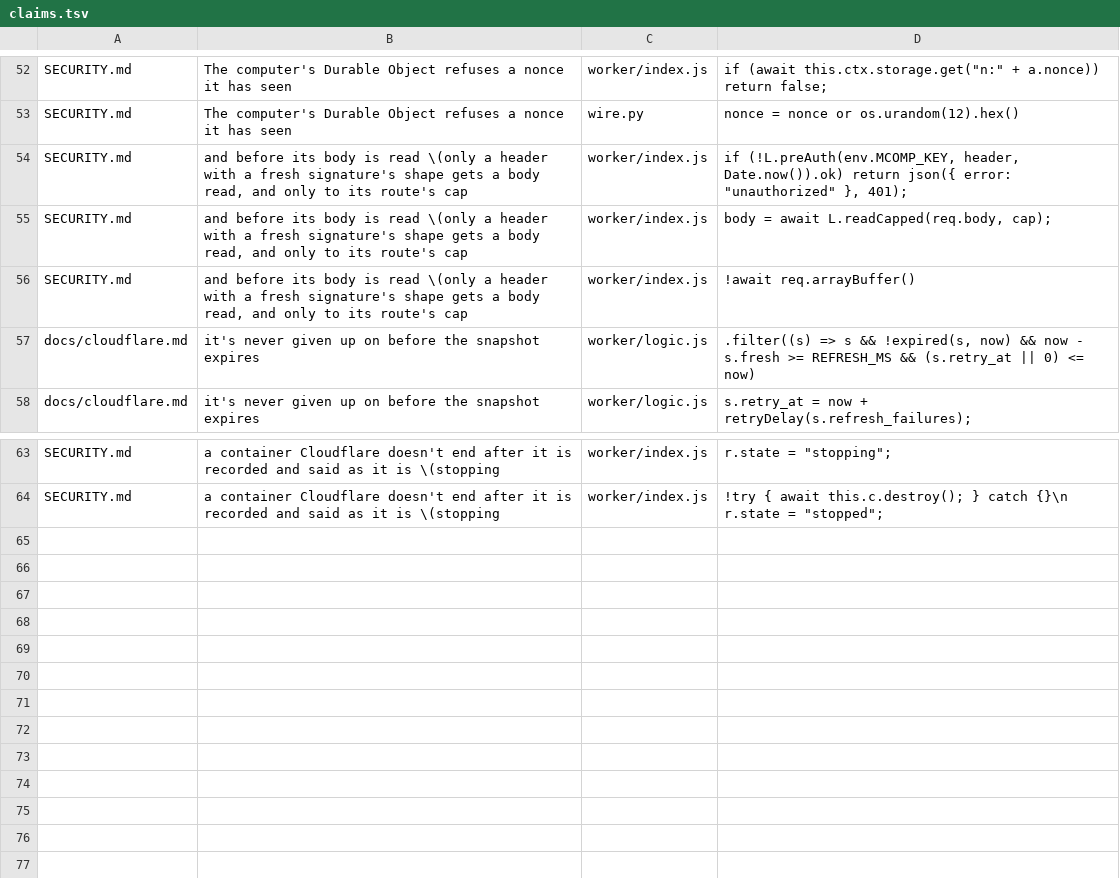
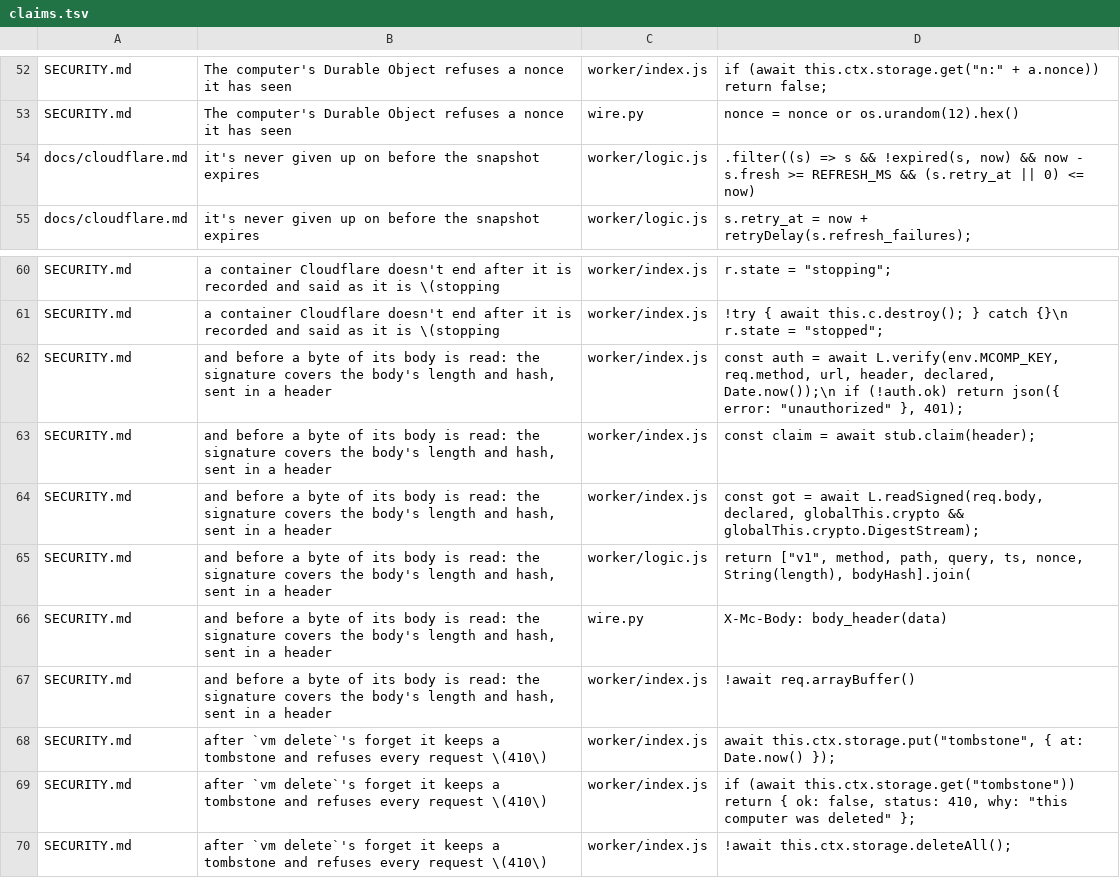
Before and after one commit to metavert-io/metacomputer, a TSV file: providers/cloudflare/claims.tsv, drawn as a sheet; only a part is shown, gaps mark what is left out.

```diff
--- a/providers/cloudflare/claims.tsv
+++ b/providers/cloudflare/claims.tsv
@@ -53,5 +53,2 @@ SECURITY.md	The computer's Durable Object refuses a nonce it has seen	worker/ind
 SECURITY.md	The computer's Durable Object refuses a nonce it has seen	wire.py	nonce = nonce or os.urandom(12).hex()
-SECURITY.md	and before its body is read \(only a header with a fresh signature's shape gets a body read, and only to its route's cap	worker/index.js	if (!L.preAuth(env.MCOMP_KEY, header, Date.now()).ok) return json({ error: "unauthorized" }, 401);
-SECURITY.md	and before its body is read \(only a header with a fresh signature's shape gets a body read, and only to its route's cap	worker/index.js	body = await L.readCapped(req.body, cap);
-SECURITY.md	and before its body is read \(only a header with a fresh signature's shape gets a body read, and only to its route's cap	worker/index.js	!await req.arrayBuffer()
 docs/cloudflare.md	it's never given up on before the snapshot expires	worker/logic.js	.filter((s) => s && !expired(s, now) && now - s.fresh >= REFRESH_MS && (s.retry_at || 0) <= now)
@@ -64 +61,10 @@ SECURITY.md	a container Cloudflare doesn't end after it is recorded and said as
 SECURITY.md	a container Cloudflare doesn't end after it is recorded and said as it is \(stopping	worker/index.js	!try { await this.c.destroy(); } catch {}\n    r.state = "stopped";
+SECURITY.md	and before a byte of its body is read: the signature covers the body's length and hash, sent in a header	worker/index.js	const auth = await L.verify(env.MCOMP_KEY, req.method, url, header, declared, Date.now());\n    if (!auth.ok) return json({ error: "unauthorized" }, 401);
+SECURITY.md	and before a byte of its body is read: the signature covers the body's length and hash, sent in a header	worker/index.js	const claim = await stub.claim(header);
+SECURITY.md	and before a byte of its body is read: the signature covers the body's length and hash, sent in a header	worker/index.js	const got = await L.readSigned(req.body, declared, globalThis.crypto && globalThis.crypto.DigestStream);
+SECURITY.md	and before a byte of its body is read: the signature covers the body's length and hash, sent in a header	worker/logic.js	return ["v1", method, path, query, ts, nonce, String(length), bodyHash].join(
+SECURITY.md	and before a byte of its body is read: the signature covers the body's length and hash, sent in a header	wire.py	"X-Mc-Body": body_header(data)
+SECURITY.md	and before a byte of its body is read: the signature covers the body's length and hash, sent in a header	worker/index.js	!await req.arrayBuffer()
+SECURITY.md	after `vm delete`'s forget it keeps a tombstone and refuses every request \(410\)	worker/index.js	await this.ctx.storage.put("tombstone", { at: Date.now() });
+SECURITY.md	after `vm delete`'s forget it keeps a tombstone and refuses every request \(410\)	worker/index.js	if (await this.ctx.storage.get("tombstone")) return { ok: false, status: 410, why: "this computer was deleted" };
+SECURITY.md	after `vm delete`'s forget it keeps a tombstone and refuses every request \(410\)	worker/index.js	!await this.ctx.storage.deleteAll();
```
Also changed, not shown: 9 other files.
